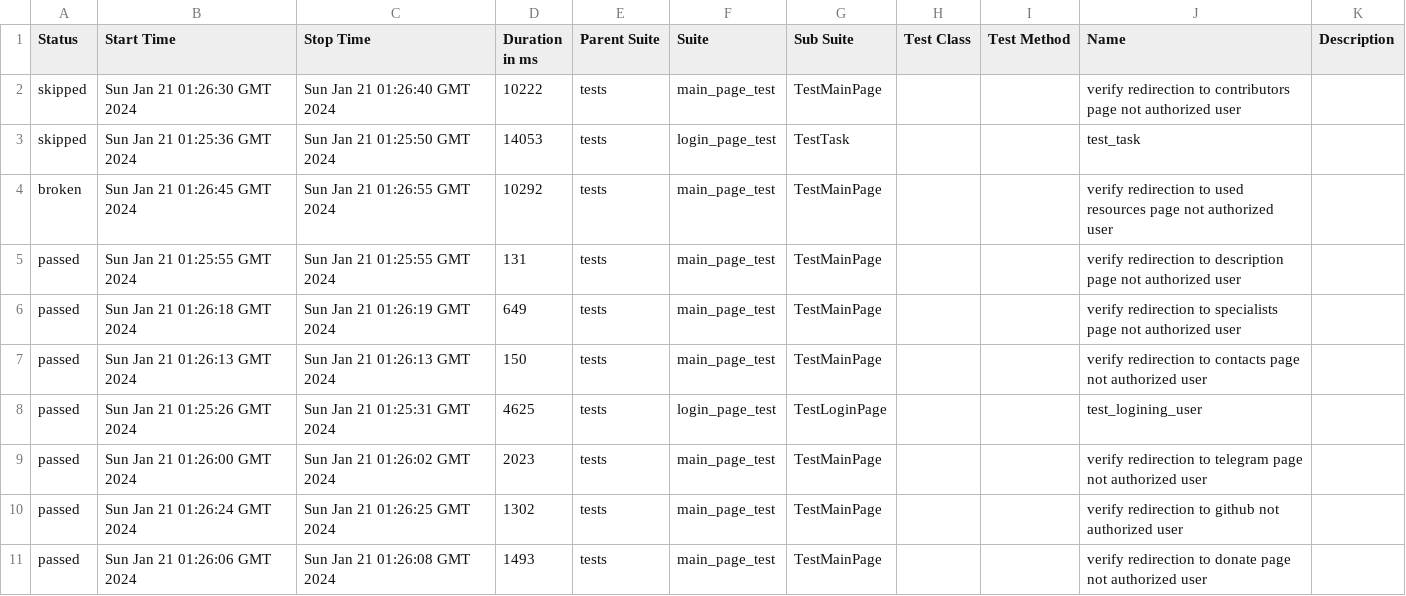
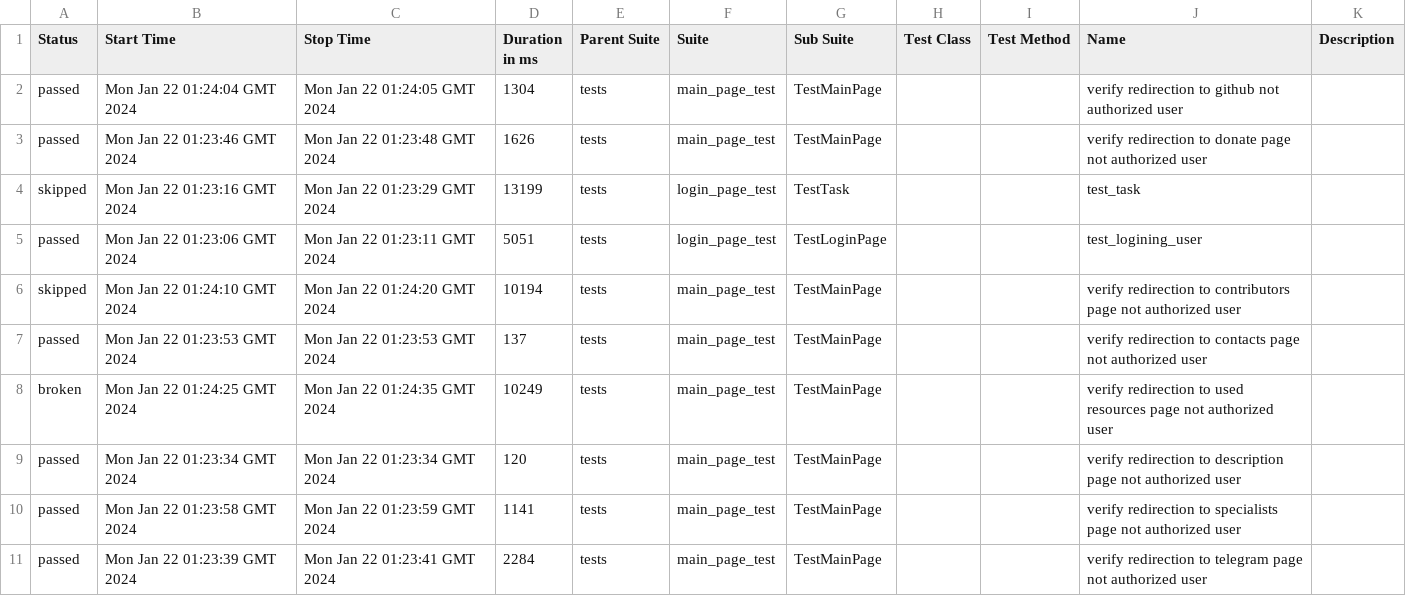
Before and after one commit to crlinm/brainup_auto-tests-python, a CSV file: data/suites.csv, drawn as a sheet.

Commit message:
Deploying to gh-pages from @ crlinm/brainup_auto-tests-python@940ef1e035a3a838c65035e1a8504ba69e95a604 🚀

```diff
--- a/data/suites.csv
+++ b/data/suites.csv
@@ -1,11 +1,11 @@
 "Status","Start Time","Stop Time","Duration in ms","Parent Suite","Suite","Sub Suite","Test Class","Test Method","Name","Description"
-"skipped","Sun Jan 21 01:26:30 GMT 2024","Sun Jan 21 01:26:40 GMT 2024","10222","tests","main_page_test","TestMainPage","","","verify redirection to contributors page not authorized user",""
-"skipped","Sun Jan 21 01:25:36 GMT 2024","Sun Jan 21 01:25:50 GMT 2024","14053","tests","login_page_test","TestTask","","","test_task",""
-"broken","Sun Jan 21 01:26:45 GMT 2024","Sun Jan 21 01:26:55 GMT 2024","10292","tests","main_page_test","TestMainPage","","","verify redirection to used resources page not authorized user",""
-"passed","Sun Jan 21 01:25:55 GMT 2024","Sun Jan 21 01:25:55 GMT 2024","131","tests","main_page_test","TestMainPage","","","verify redirection to description page not authorized user",""
-"passed","Sun Jan 21 01:26:18 GMT 2024","Sun Jan 21 01:26:19 GMT 2024","649","tests","main_page_test","TestMainPage","","","verify redirection to specialists page not authorized user",""
-"passed","Sun Jan 21 01:26:13 GMT 2024","Sun Jan 21 01:26:13 GMT 2024","150","tests","main_page_test","TestMainPage","","","verify redirection to contacts page not authorized user",""
-"passed","Sun Jan 21 01:25:26 GMT 2024","Sun Jan 21 01:25:31 GMT 2024","4625","tests","login_page_test","TestLoginPage","","","test_logining_user",""
-"passed","Sun Jan 21 01:26:00 GMT 2024","Sun Jan 21 01:26:02 GMT 2024","2023","tests","main_page_test","TestMainPage","","","verify redirection to telegram page not authorized user",""
-"passed","Sun Jan 21 01:26:24 GMT 2024","Sun Jan 21 01:26:25 GMT 2024","1302","tests","main_page_test","TestMainPage","","","verify redirection to github not authorized user",""
-"passed","Sun Jan 21 01:26:06 GMT 2024","Sun Jan 21 01:26:08 GMT 2024","1493","tests","main_page_test","TestMainPage","","","verify redirection to donate page not authorized user",""
+"passed","Mon Jan 22 01:24:04 GMT 2024","Mon Jan 22 01:24:05 GMT 2024","1304","tests","main_page_test","TestMainPage","","","verify redirection to github not authorized user",""
+"passed","Mon Jan 22 01:23:46 GMT 2024","Mon Jan 22 01:23:48 GMT 2024","1626","tests","main_page_test","TestMainPage","","","verify redirection to donate page not authorized user",""
+"skipped","Mon Jan 22 01:23:16 GMT 2024","Mon Jan 22 01:23:29 GMT 2024","13199","tests","login_page_test","TestTask","","","test_task",""
+"passed","Mon Jan 22 01:23:06 GMT 2024","Mon Jan 22 01:23:11 GMT 2024","5051","tests","login_page_test","TestLoginPage","","","test_logining_user",""
+"skipped","Mon Jan 22 01:24:10 GMT 2024","Mon Jan 22 01:24:20 GMT 2024","10194","tests","main_page_test","TestMainPage","","","verify redirection to contributors page not authorized user",""
+"passed","Mon Jan 22 01:23:53 GMT 2024","Mon Jan 22 01:23:53 GMT 2024","137","tests","main_page_test","TestMainPage","","","verify redirection to contacts page not authorized user",""
+"broken","Mon Jan 22 01:24:25 GMT 2024","Mon Jan 22 01:24:35 GMT 2024","10249","tests","main_page_test","TestMainPage","","","verify redirection to used resources page not authorized user",""
+"passed","Mon Jan 22 01:23:34 GMT 2024","Mon Jan 22 01:23:34 GMT 2024","120","tests","main_page_test","TestMainPage","","","verify redirection to description page not authorized user",""
+"passed","Mon Jan 22 01:23:58 GMT 2024","Mon Jan 22 01:23:59 GMT 2024","1141","tests","main_page_test","TestMainPage","","","verify redirection to specialists page not authorized user",""
+"passed","Mon Jan 22 01:23:39 GMT 2024","Mon Jan 22 01:23:41 GMT 2024","2284","tests","main_page_test","TestMainPage","","","verify redirection to telegram page not authorized user",""
```
Also changed, not shown: 47 other files.
